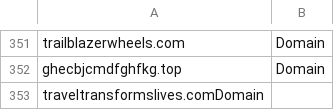
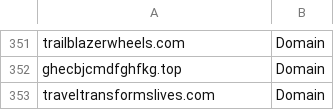
Before and after one commit to SunnyHazuki/iocs, a CSV file: 20250109_vidar.csv, drawn as a sheet; only a part is shown, gaps mark what is left out.

Commit message:
Update 20250109_vidar.csv

```diff
--- a/20250109_vidar.csv
+++ b/20250109_vidar.csv
@@ -352,2 +352,2 @@ trailblazerwheels.com,Domain
 ghecbjcmdfghfkg.top,Domain
-traveltransformslives.comDomain
+traveltransformslives.com,Domain
```
